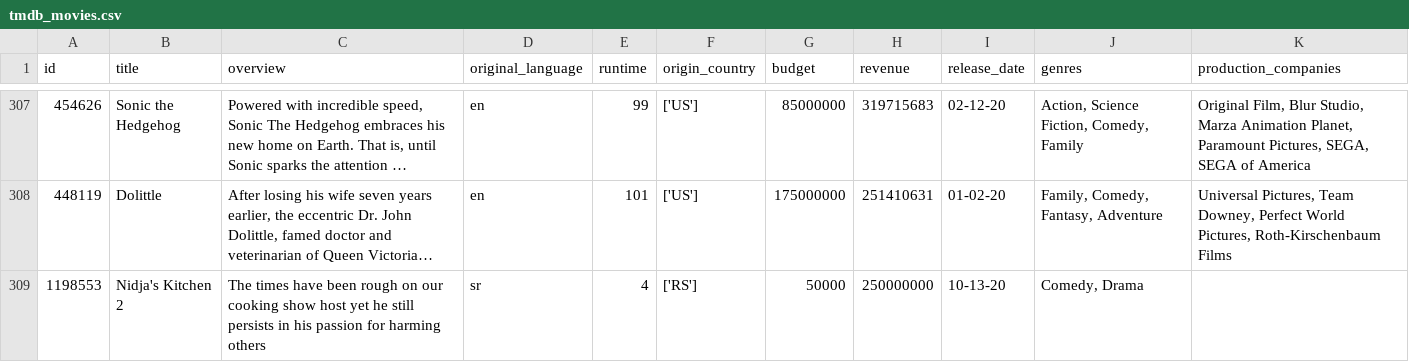
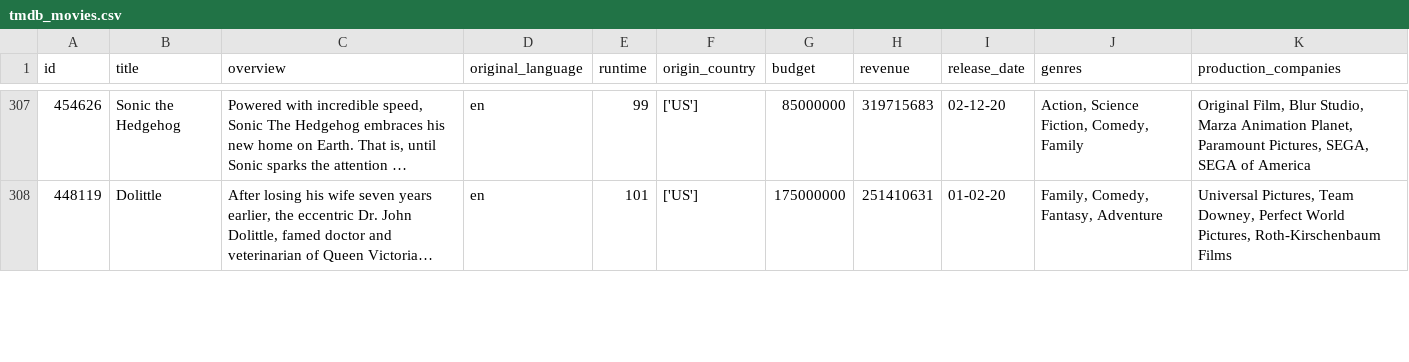
Before and after one commit to Arthur-Heinrichs/projeto_analise_filmes, a CSV file: tmdb_movies.csv, drawn as a sheet; only a part is shown, gaps mark what is left out; long unchanged cells end in …; removed rows and columns are numbered as before the commit, all else as after; the diff covers the shown part only; the diff names each change by its address in the sheet, - before the commit and + after, or states it on an @@ line.

```diff
--- a/tmdb_movies.csv
+++ b/tmdb_movies.csv
-row 309: 1198553 | Nidja's Kitchen 2 | The times have been rough on our cooking show host yet he still persists in his passion for harming others | sr | 4 | ['RS'] | 50000 | 250000000 | 10-13-20 | Comedy, Drama
```
Also changed, not shown: 4 added rows, 3 removed rows and 2 edited cells elsewhere in this file, clean_data.csv, clean_data_countries.csv, 5 other files.
